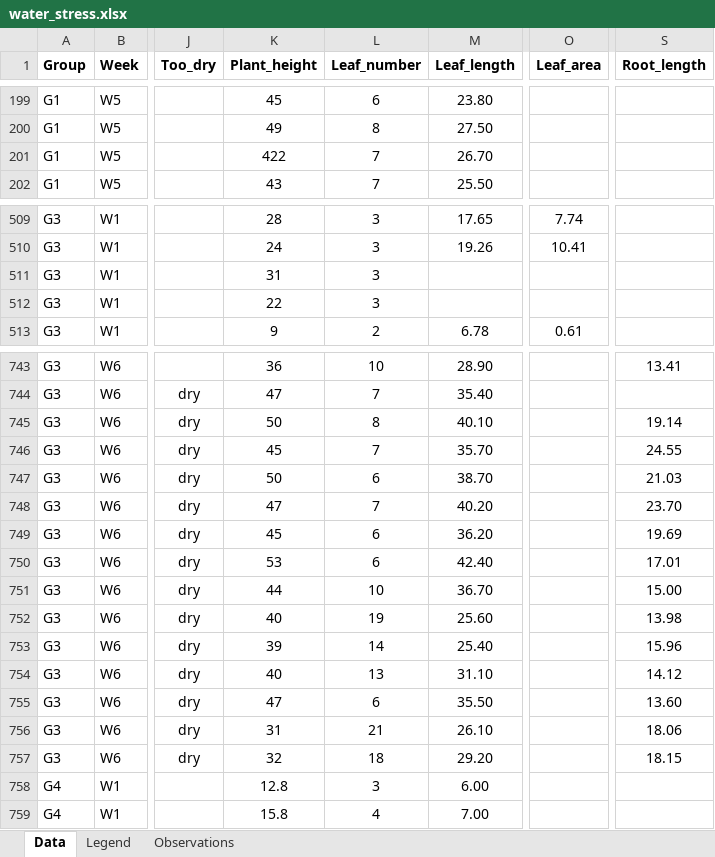
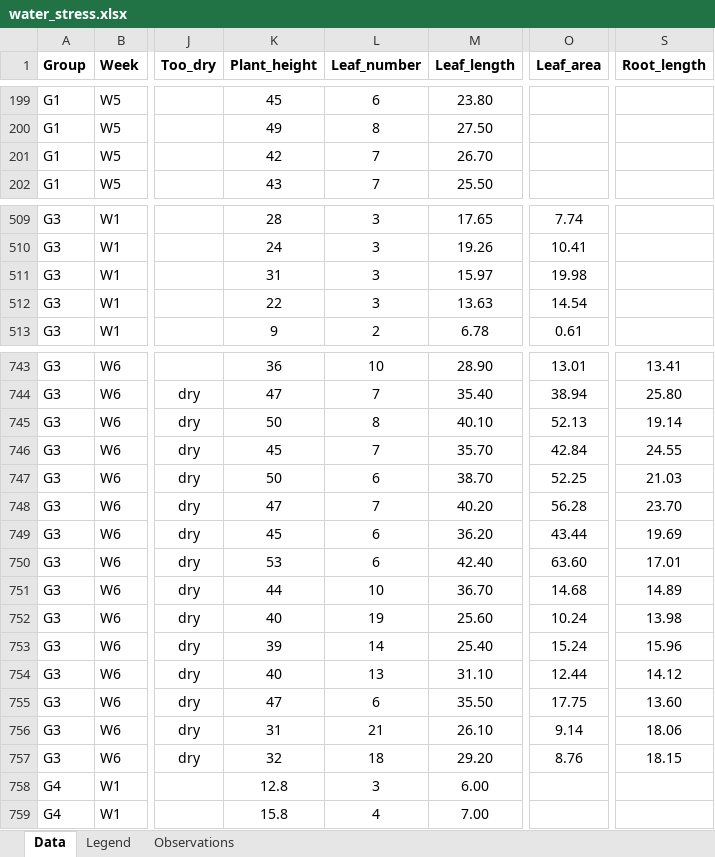
Before and after one commit to victoria-dutra/data, an Excel workbook: data_dec/water_stress.xlsx, sheet Data, drawn as a sheet; only a part is shown, gaps mark what is left out; values as stored, in another font and other column widths than the file's, no borders; charts and pictures not drawn; the diff covers the shown part only; the diff names each change by its address in the sheet, - before the commit and + after, or states it on an @@ line.

Commit message:
With inital plots and with out outlier - updated data sheet 13/12

```diff
--- a/data_dec/water_stress.xlsx (sheet Data)
+++ b/data_dec/water_stress.xlsx (sheet Data)
-K201 (Plant_height): 422
+K201 (Plant_height): 42
-M511 (Leaf_length): (empty)
+M511 (Leaf_length): 15.97
-O511 (Leaf_area): (empty)
+O511 (Leaf_area): 19.98
-M512 (Leaf_length): (empty)
+M512 (Leaf_length): 13.63
-O512 (Leaf_area): (empty)
+O512 (Leaf_area): 14.54
-O743 (Leaf_area): (empty)
+O743 (Leaf_area): 13.01
-O744 (Leaf_area): (empty)
+O744 (Leaf_area): 38.94
-S744 (Root_length): (empty)
+S744 (Root_length): 25.80
-O745 (Leaf_area): (empty)
+O745 (Leaf_area): 52.13
-O746 (Leaf_area): (empty)
+O746 (Leaf_area): 42.84
-O747 (Leaf_area): (empty)
+O747 (Leaf_area): 52.25
-O748 (Leaf_area): (empty)
+O748 (Leaf_area): 56.28
-O749 (Leaf_area): (empty)
+O749 (Leaf_area): 43.44
-O750 (Leaf_area): (empty)
+O750 (Leaf_area): 63.60
-O751 (Leaf_area): (empty)
+O751 (Leaf_area): 14.68
-S751 (Root_length): 15.00
+S751 (Root_length): 14.89
-O752 (Leaf_area): (empty)
+O752 (Leaf_area): 10.24
-O753 (Leaf_area): (empty)
+O753 (Leaf_area): 15.24
-O754 (Leaf_area): (empty)
+O754 (Leaf_area): 12.44
-O755 (Leaf_area): (empty)
+O755 (Leaf_area): 17.75
-O756 (Leaf_area): (empty)
+O756 (Leaf_area): 9.14
-O757 (Leaf_area): (empty)
+O757 (Leaf_area): 8.76
```
Also changed, not shown: 46 edited cells elsewhere in this sheet, 1 other file.
